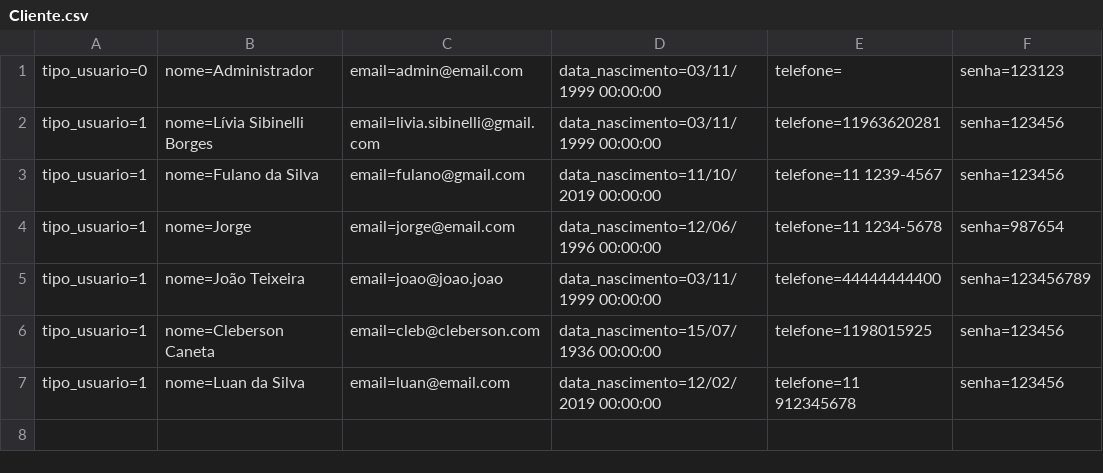
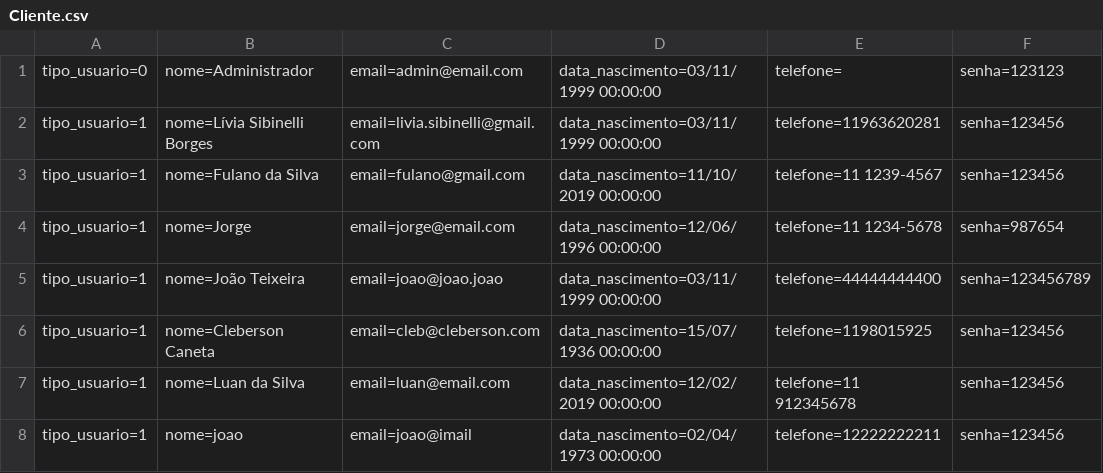
Before and after one commit to LiviaSibi/MVC, a CSV file: RoleTopMVC/Database/Cliente.csv, drawn as a sheet.

```diff
--- a/RoleTopMVC/Database/Cliente.csv
+++ b/RoleTopMVC/Database/Cliente.csv
@@ -7 +7,2 @@ tipo_usuario=1;nome=Cleberson Caneta ;email=cleb@cleberson.com;data_nascimento=1
 tipo_usuario=1;nome=Luan da Silva;email=luan@email.com;data_nascimento=12/02/2019 00:00:00;telefone=11 912345678;senha=123456
+tipo_usuario=1;nome=joao;email=joao@imail;data_nascimento=02/04/1973 00:00:00;telefone=12222222211;senha=123456
```
Also changed, not shown: McBonaldsMVC/Database/Pedido.csv, RoleTopMVC/Database/Agenda.csv, 15 other files.
